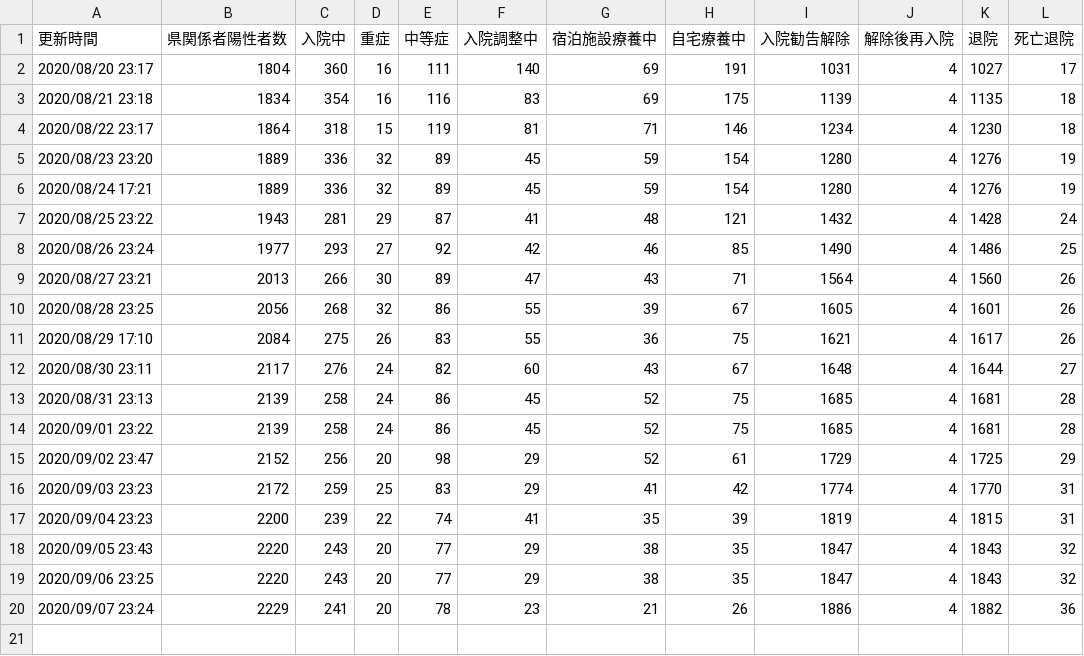
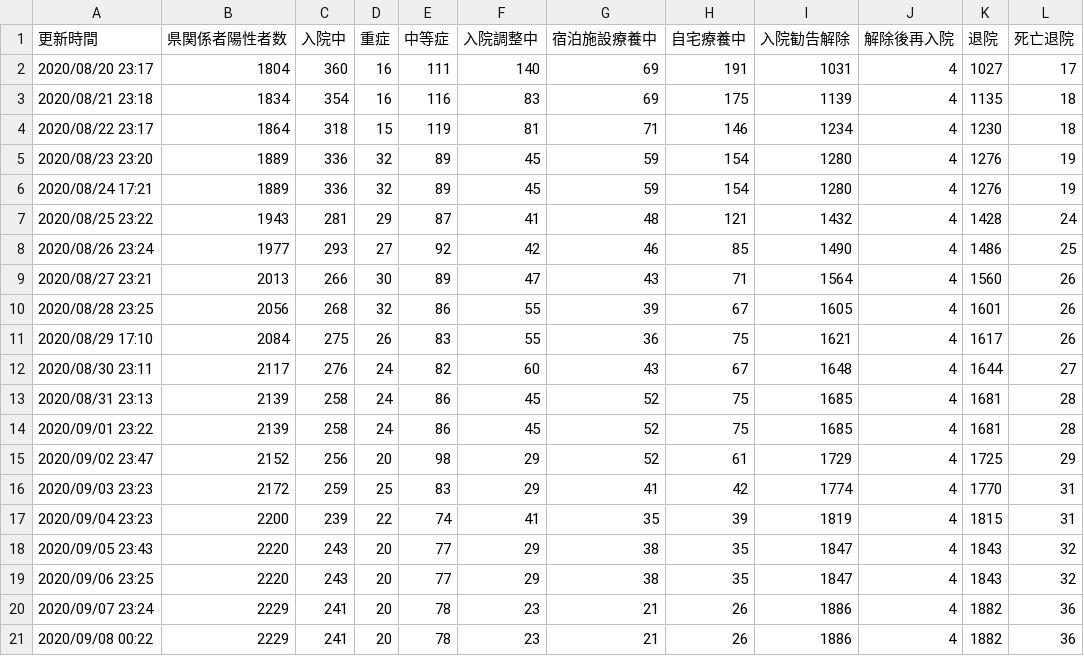
Before and after one commit to Code-for-OKINAWA/covid19-pdf-parser, a CSV file: data/auto_summary.csv, drawn as a sheet; the diff names each change by its address in the sheet, - before the commit and + after, or states it on an @@ line.

Commit message:
[BOT] Update auto_output.csv

```diff
--- a/data/auto_summary.csv
+++ b/data/auto_summary.csv
+row 21: 2020/09/08 00:22 | 2229 | 241 | 20 | 78 | 23 | 21 | 26 | 1886 | 4 | 1882 | 36
```
Also changed, not shown: 1 other file.
